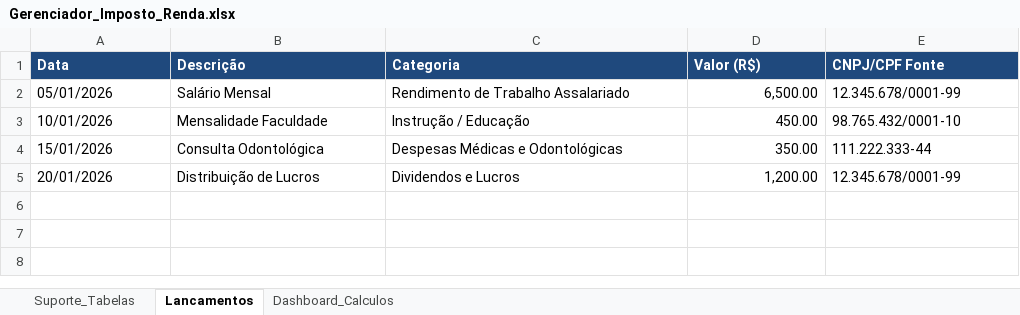
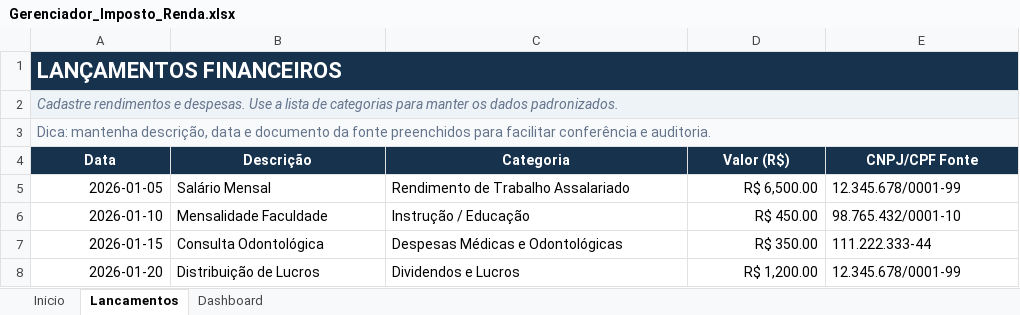
Before and after one commit to douglasferreirag/Gerenciador_Imposto_de_renda, an Excel workbook: Gerenciador_Imposto_Renda.xlsx, sheet Lancamentos, drawn as a sheet; values as stored, in another font and other column widths than the file's, no borders; conditional formats not drawn; addresses are those after the commit; the diff names each change by its address in the sheet, - before the commit and + after, or states it on an @@ line.

```diff
--- a/Gerenciador_Imposto_Renda.xlsx (sheet Lancamentos)
+++ b/Gerenciador_Imposto_Renda.xlsx (sheet Lancamentos)
-sheet tab: Suporte_Tabelas
+sheet tab: Inicio
-sheet tab: Dashboard_Calculos
+sheet tab: Dashboard
+row 1: LANÇAMENTOS FINANCEIROS
+row 2: Cadastre rendimentos e despesas. Use a lista de categorias para manter os dados padronizados.
+row 3: Dica: mantenha descrição, data e documento da fonte preenchidos para facilitar conferência e auditoria.
@@ A4:E4 fill: #1F497D → #17324D, alignment: left → center @@
-A5 (Data): 05/01/2026
+A5 (Data): 2026-01-05
-D5 (Valor (R$)): 6,500.00
+D5 (Valor (R$)): R$ 6,500.00
-A6 (Data): 10/01/2026
+A6 (Data): 2026-01-10
-D6 (Valor (R$)): 450.00
+D6 (Valor (R$)): R$ 450.00
-A7 (Data): 15/01/2026
+A7 (Data): 2026-01-15
-D7 (Valor (R$)): 350.00
+D7 (Valor (R$)): R$ 350.00
-A8 (Data): 20/01/2026
+A8 (Data): 2026-01-20
-D8 (Valor (R$)): 1,200.00
+D8 (Valor (R$)): R$ 1,200.00
```
Also changed, not shown: sheet Inicio, charts or pictures.
